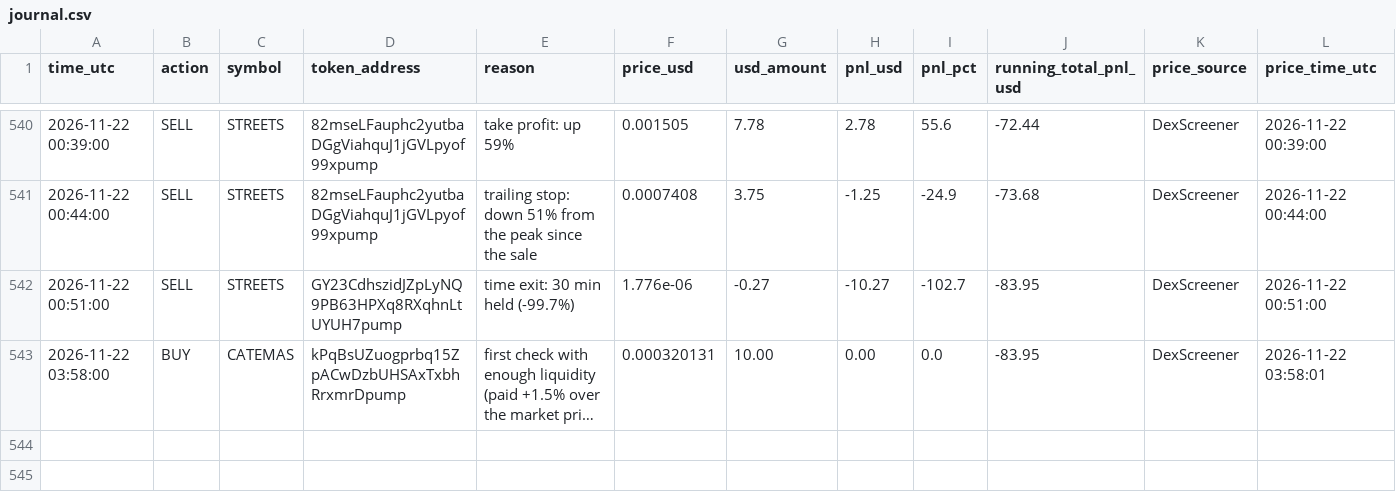
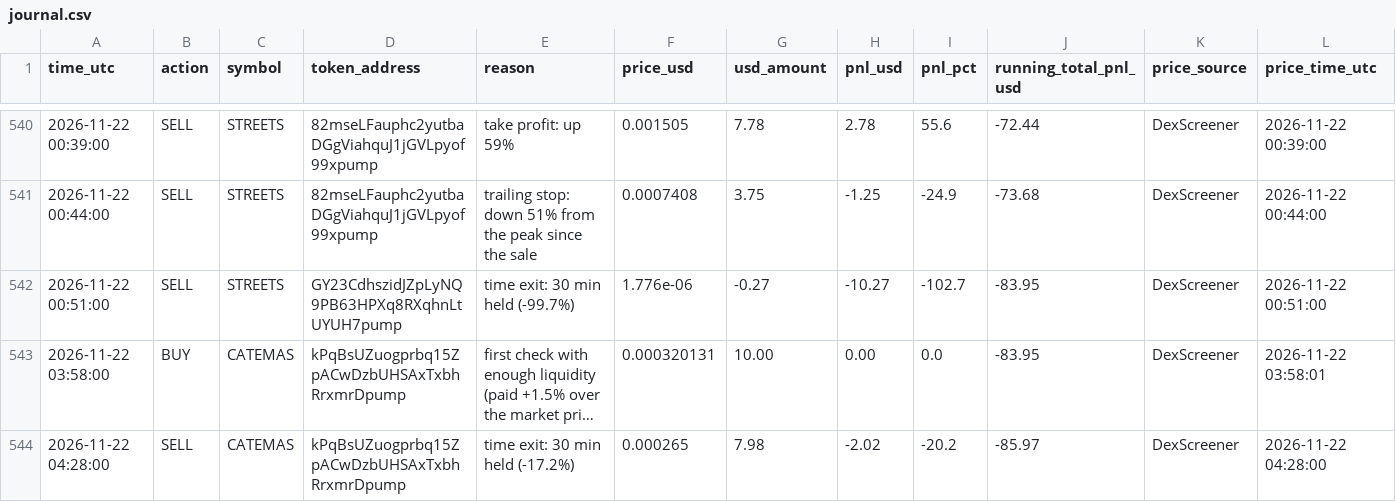
Before and after one commit to Asayed36/trading-bot, a CSV file: data/main-1min/liquid/l1/journal.csv, drawn as a sheet; only a part is shown, gaps mark what is left out; long unchanged cells end in …; the diff names each change by its address in the sheet, - before the commit and + after, or states it on an @@ line.

```diff
--- a/data/main-1min/liquid/l1/journal.csv
+++ b/data/main-1min/liquid/l1/journal.csv
+row 544: 2026-11-22 04:28:00 | SELL | CATEMAS | kPqBsUZuogprbq15ZpACwDzbUHSAxTxbhRrxmrDpump | time exit: 30 min held (-17.2%) | 0.000265 | 7.98 | -2.02 | -20.2 | -85.97 | DexScreener | 2026-11-22 04:28:00
```
Also changed, not shown: data/main-1min/liquid/l2/journal.csv, data/main-1min/liquid/l3/journal.csv, 26 other files.
